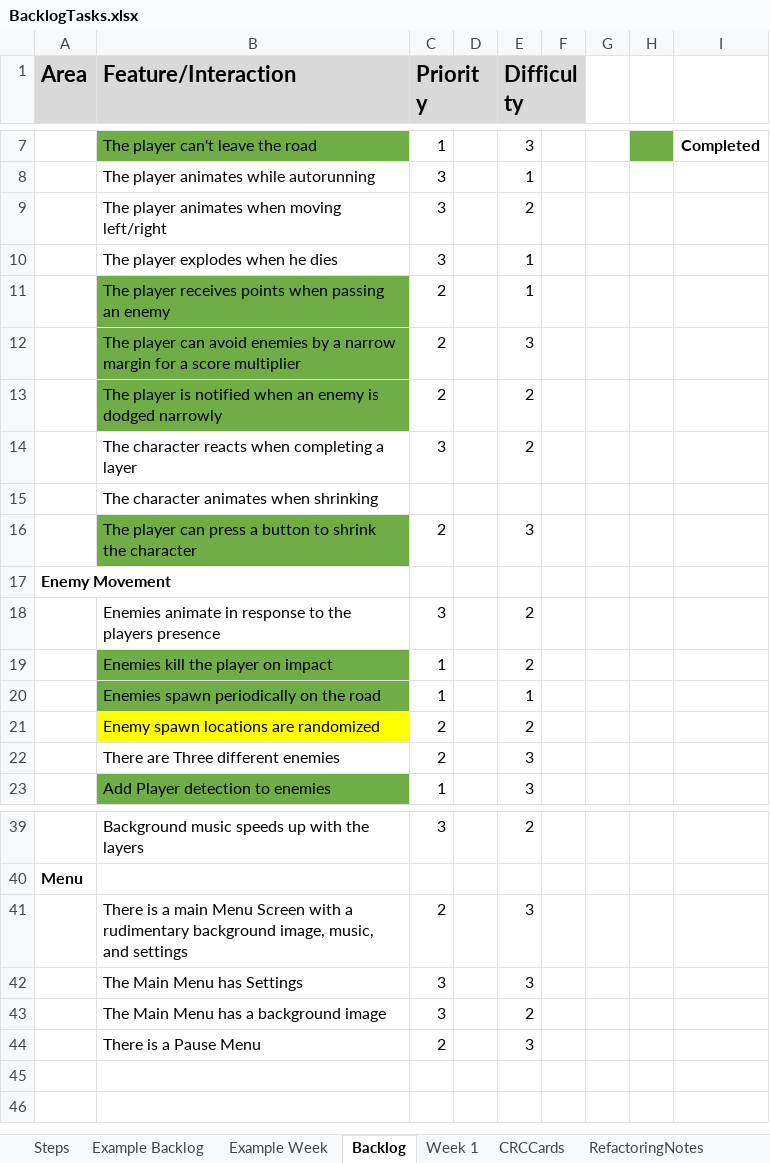
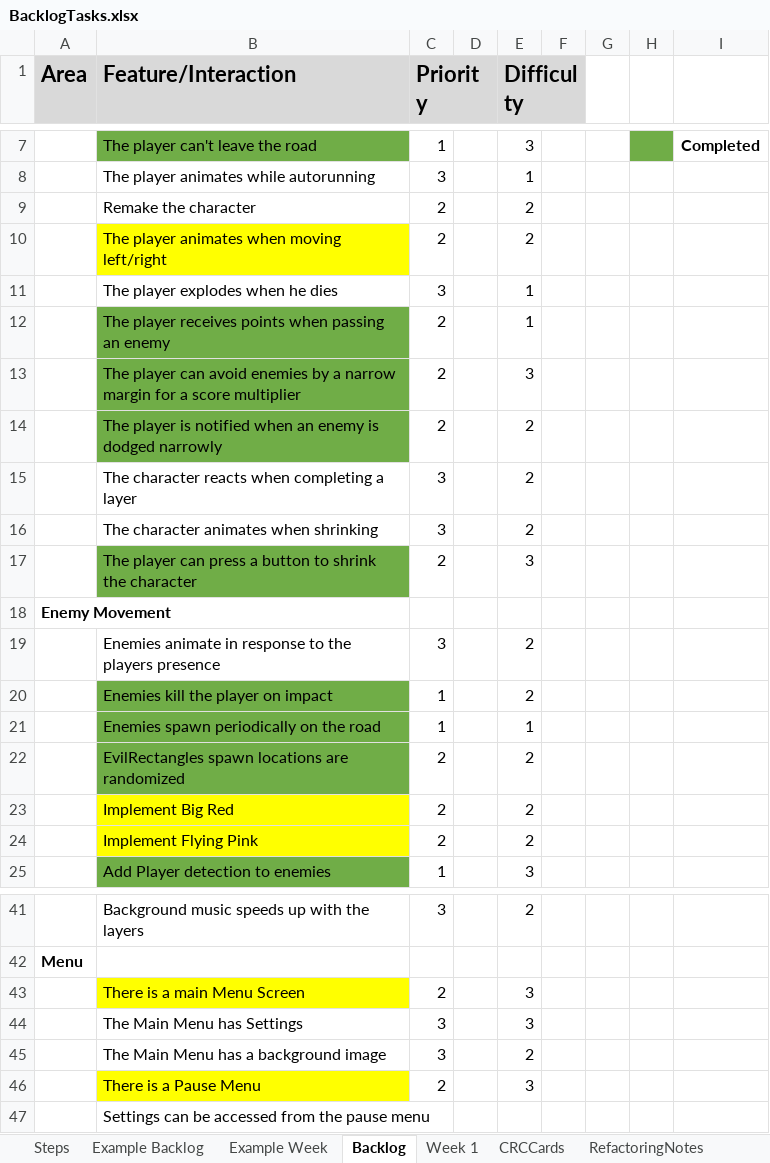
Before and after one commit to haziboro/CoreRun, an Excel workbook: BacklogTasks.xlsx, sheet Backlog, drawn as a sheet; only a part is shown, gaps mark what is left out; values as stored, in another font and other column widths than the file's, no borders; removed rows and columns are numbered as before the commit, all else as after; the diff names each change by its address in the sheet, - before the commit and + after, or states it on an @@ line.

Commit message:
Spawn Randomizer and Enemies
Reworked enemy script as parent class to support more enemy variants. Added random spawning to EvilRectangle.

```diff
--- a/BacklogTasks.xlsx (sheet Backlog)
+++ b/BacklogTasks.xlsx (sheet Backlog)
+row 9:  | Remake the character | 2 |  | 2
-B10 fill: none
+B10 fill: #FFFF00
-C10 (Priority): 3
+C10 (Priority): 2
-C16 (Priority): (empty)
+C16 (Priority): 3
-E16 (Difficulty): (empty)
+E16 (Difficulty): 2
-B22 (Feature/Interaction): Enemy spawn locations are randomized
+B22 (Feature/Interaction): EvilRectangles spawn locations are randomized
-B22 fill: #FFFF00
+B22 fill: #70AD47
-row 22:  | There are Three different enemies | 2 |  | 3
+row 23:  | Implement Big Red | 2 |  | 2
+row 24:  | Implement Flying Pink | 2 |  | 2
-B43 (Feature/Interaction): …Menu Screen with a rudimentary background image, music, and settings
+B43 (Feature/Interaction): …Menu Screen
-B43 fill: none
+B43 fill: #FFFF00
-B46 fill: none
+B46 fill: #FFFF00
+row 47:  | Settings can be accessed from the pause menu
```
Also changed, not shown: sheet Week 1, sheet RefactoringNotes, 13 other files.
